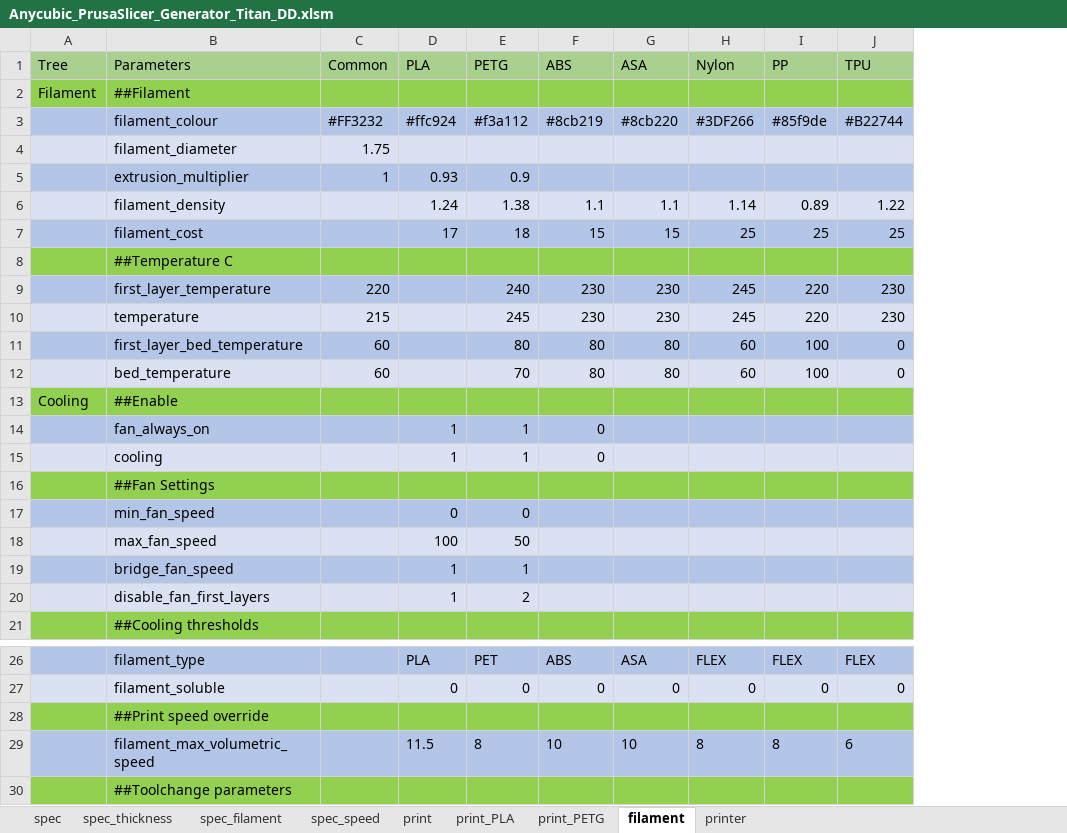
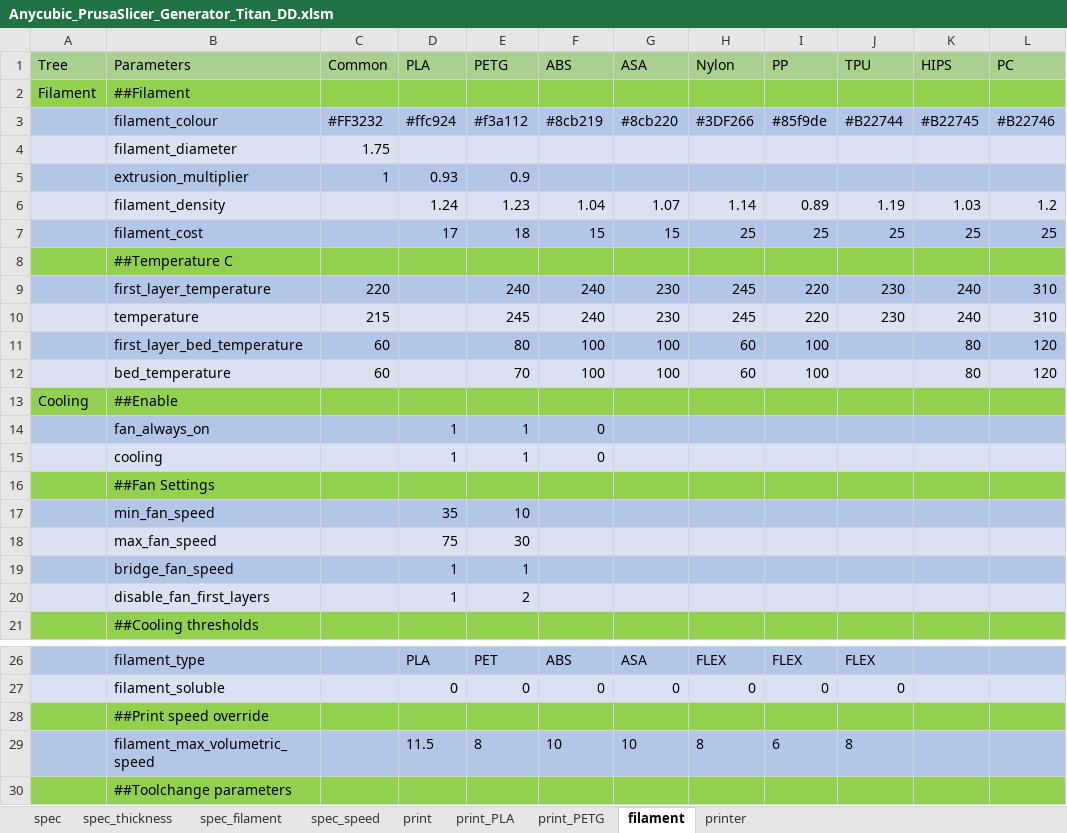
Before and after one commit to softkannan/3DPrint, an Excel workbook: slicer/anycubic/for_marlin/Anycubic_PrusaSlicer_Generator_Titan_DD/Anycubic_PrusaSlicer_Generator_Titan_DD.xlsm, sheet filament, drawn as a sheet; only a part is shown, gaps mark what is left out; values as stored, in another font and other column widths than the file's, no borders; the diff names each change by its address in the sheet, - before the commit and + after, or states it on an @@ line.

```diff
--- a/slicer/anycubic/for_marlin/Anycubic_PrusaSlicer_Generator_Titan_DD/Anycubic_PrusaSlicer_Generator_Titan_DD.xlsm (sheet filament)
+++ b/slicer/anycubic/for_marlin/Anycubic_PrusaSlicer_Generator_Titan_DD/Anycubic_PrusaSlicer_Generator_Titan_DD.xlsm (sheet filament)
+column K (HIPS), rows 3-12: #B22745 |  |  | 1.03 | 25 |  | 240 | 240 | 80 | 80
+column L (PC), rows 3-12: #B22746 |  |  | 1.2 | 25 |  | 310 | 310 | 120 | 120
-E6 (PETG): 1.38
+E6 (PETG): 1.23
-F6 (ABS): 1.1
+F6 (ABS): 1.04
-G6 (ASA): 1.1
+G6 (ASA): 1.07
-J6 (TPU): 1.22
+J6 (TPU): 1.19
-F9:F10 (ABS): 230
+F9:F10 (ABS): 240
-F11:F12 (ABS): 80
+F11:F12 (ABS): 100
-G11:G12 (ASA): 80
+G11:G12 (ASA): 100
-J11:J12 (TPU): 0
+J11:J12 (TPU): (empty)
-D17 (PLA): 0
+D17 (PLA): 35
-E17 (PETG): 0
+E17 (PETG): 10
-D18 (PLA): 100
+D18 (PLA): 75
-E18 (PETG): 50
+E18 (PETG): 30
-I29 (PP): 8
+I29 (PP): 6
-J29 (TPU): 6
+J29 (TPU): 8
```
Also changed, not shown: sheet spec_filament, sheet spec_speed, sheet print_PETG, sheet print_PLA, formulas that keep their value, slicer/anycubic/for_marlin/Anycubic_Cura_Generator_Titan_DD/Anycubic_Cura_Generator_Titan_DD.xlsm, 5 other files.
